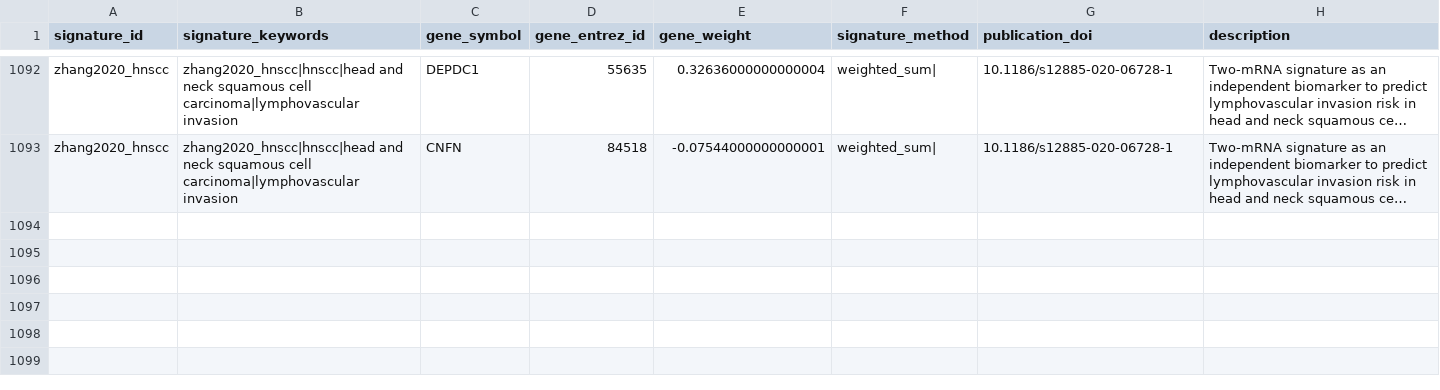
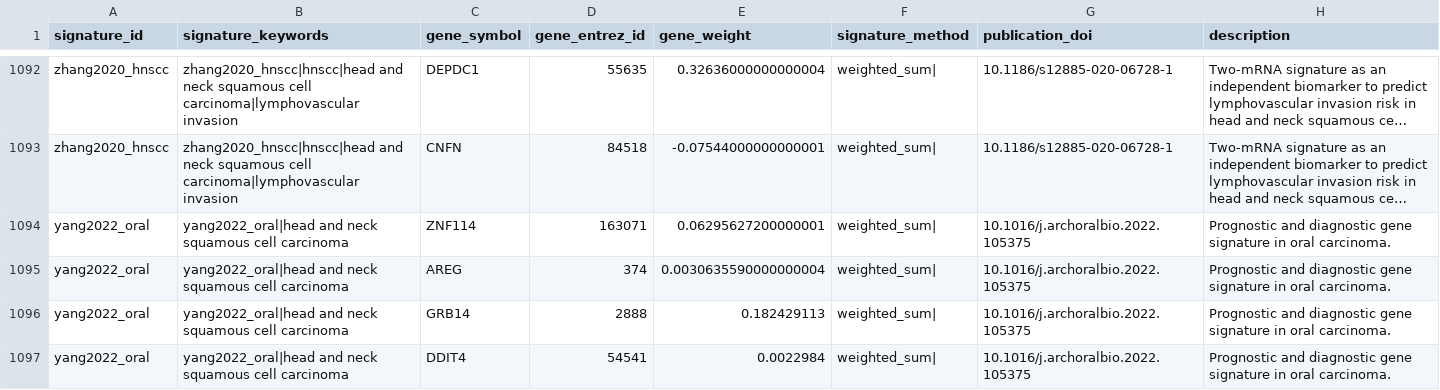
Before and after one commit to DeCeccoLAB/hacksig, a CSV file: data-raw/hacksig_signatures.csv, drawn as a sheet; only a part is shown, gaps mark what is left out; long unchanged cells end in …; the diff names each change by its address in the sheet, - before the commit and + after, or states it on an @@ line.

Commit message:
add signature yang2022_oral

```diff
--- a/data-raw/hacksig_signatures.csv
+++ b/data-raw/hacksig_signatures.csv
+row 1094: yang2022_oral | yang2022_oral|head and neck squamous cell carcinoma | ZNF114 | 163071 | 0.06295627200000001 | weighted_sum| | 10.1016/j.archoralbio.2022.105375 | Prognostic and diagnostic gene signature in oral carcinoma.
+row 1095: yang2022_oral | yang2022_oral|head and neck squamous cell carcinoma | AREG | 374 | 0.0030635590000000004 | weighted_sum| | 10.1016/j.archoralbio.2022.105375 | Prognostic and diagnostic gene signature in oral carcinoma.
+row 1096: yang2022_oral | yang2022_oral|head and neck squamous cell carcinoma | GRB14 | 2888 | 0.182429113 | weighted_sum| | 10.1016/j.archoralbio.2022.105375 | Prognostic and diagnostic gene signature in oral carcinoma.
+row 1097: yang2022_oral | yang2022_oral|head and neck squamous cell carcinoma | DDIT4 | 54541 | 0.0022984 | weighted_sum| | 10.1016/j.archoralbio.2022.105375 | Prognostic and diagnostic gene signature in oral carcinoma.
```
Also changed, not shown: 2 other files.
